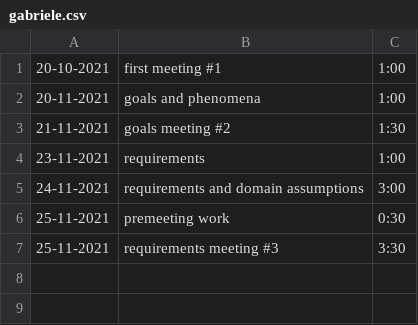
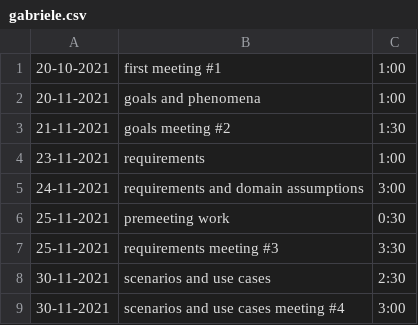
Before and after one commit to gabrielemarra/DREAM-ProjectDesign, a CSV file: timelog/gabriele.csv, drawn as a sheet.

Commit message:
Update timelog

```diff
--- a/timelog/gabriele.csv
+++ b/timelog/gabriele.csv
@@ -7 +7,3 @@
 25-11-2021, requirements meeting #3, 3:30,
+30-11-2021, scenarios and use cases, 2:30,
+30-11-2021, scenarios and use cases meeting #4, 3:00,
```
